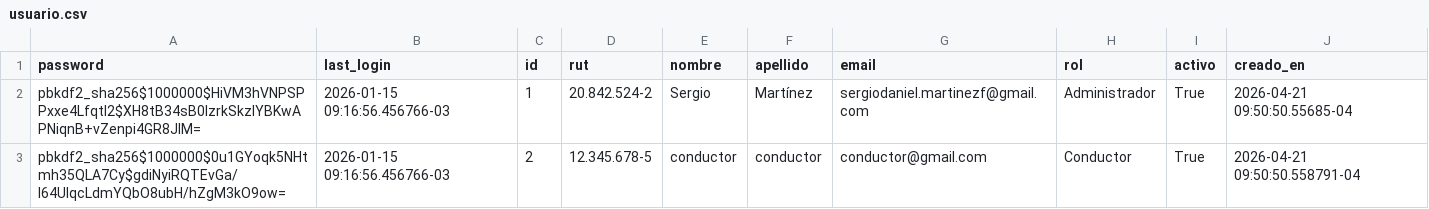
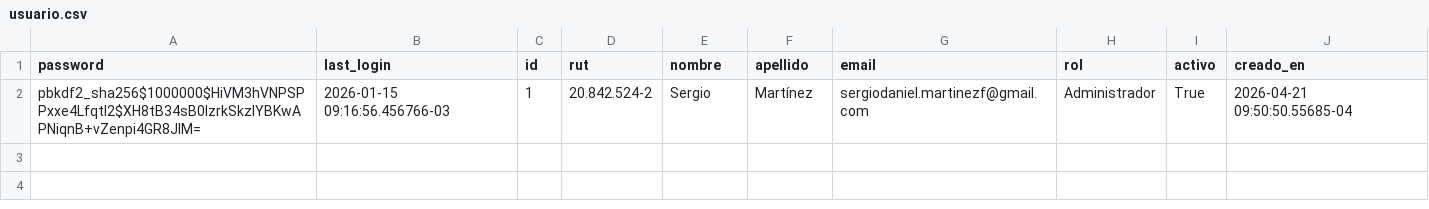
Before and after one commit to sergiodmartinezf/gestion_flota_hrn, a CSV file: flota/management/commands/datos/usuario.csv, drawn as a sheet; the diff names each change by its address in the sheet, - before the commit and + after, or states it on an @@ line.

Commit message:
ajustes exclusivos dev

```diff
--- a/flota/management/commands/datos/usuario.csv
+++ b/flota/management/commands/datos/usuario.csv
-row 3: pbkdf2_sha256$1000000$0u1GYoqk5NHtmh35QLA7Cy$gdiNyiRQTEvGa/l64UIqcLdmYQbO8ubH/hZgM3kO9ow= | 2026-01-15 09:16:56.456766-03 | 2 | 12.345.678-5 | conductor | conductor | conductor@gmail.com | Conductor | True | 2026-04-21 09:50:50.558791-04
```
